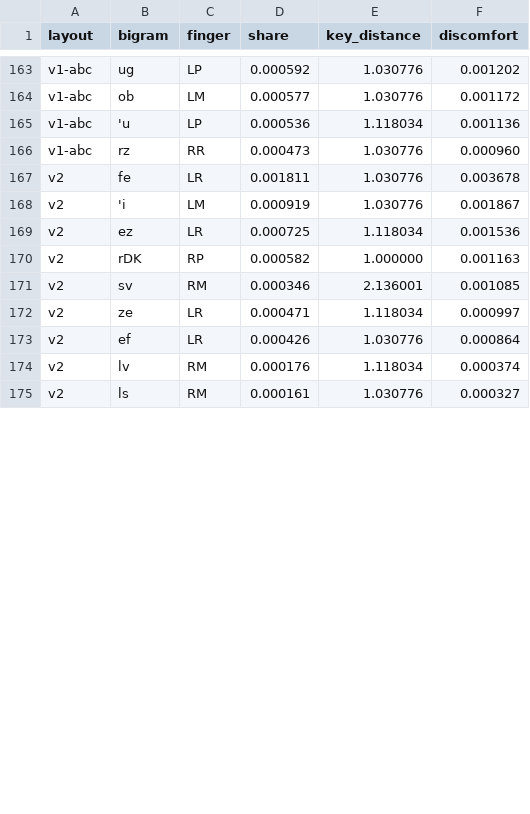
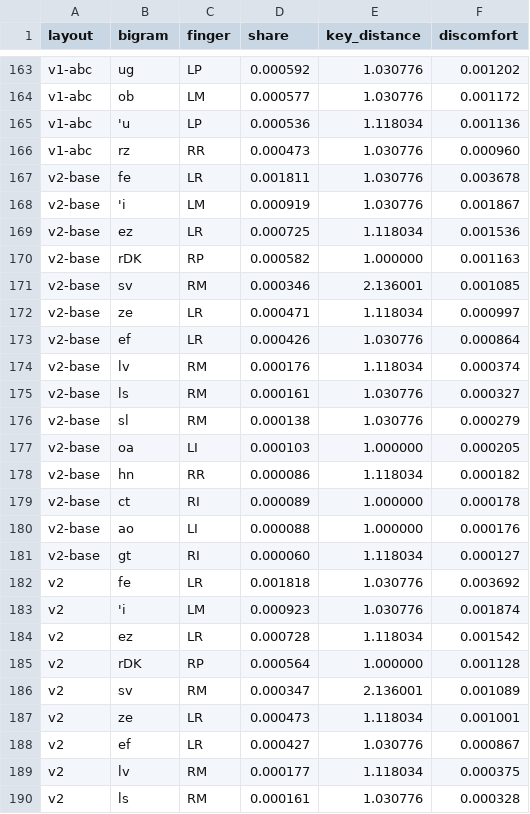
Before and after one commit to FabioCuccaro/italian_dvorak, a CSV file: results/wikipedia/worst_same_finger_bigrams.csv, drawn as a sheet; only a part is shown, gaps mark what is left out; the diff covers the shown part only.

```diff
--- a/results/wikipedia/worst_same_finger_bigrams.csv
+++ b/results/wikipedia/worst_same_finger_bigrams.csv
@@ -166,10 +166,25 @@ v1-abc,'u,LP,0.000536,1.118034,0.001136
 v1-abc,rz,RR,0.000473,1.030776,0.000960
-v2,fe,LR,0.001811,1.030776,0.003678
-v2,'i,LM,0.000919,1.030776,0.001867
-v2,ez,LR,0.000725,1.118034,0.001536
-v2,rDK,RP,0.000582,1.000000,0.001163
-v2,sv,RM,0.000346,2.136001,0.001085
-v2,ze,LR,0.000471,1.118034,0.000997
-v2,ef,LR,0.000426,1.030776,0.000864
-v2,lv,RM,0.000176,1.118034,0.000374
-v2,ls,RM,0.000161,1.030776,0.000327
+v2-base,fe,LR,0.001811,1.030776,0.003678
+v2-base,'i,LM,0.000919,1.030776,0.001867
+v2-base,ez,LR,0.000725,1.118034,0.001536
+v2-base,rDK,RP,0.000582,1.000000,0.001163
+v2-base,sv,RM,0.000346,2.136001,0.001085
+v2-base,ze,LR,0.000471,1.118034,0.000997
+v2-base,ef,LR,0.000426,1.030776,0.000864
+v2-base,lv,RM,0.000176,1.118034,0.000374
+v2-base,ls,RM,0.000161,1.030776,0.000327
+v2-base,sl,RM,0.000138,1.030776,0.000279
+v2-base,oa,LI,0.000103,1.000000,0.000205
+v2-base,hn,RR,0.000086,1.118034,0.000182
+v2-base,ct,RI,0.000089,1.000000,0.000178
+v2-base,ao,LI,0.000088,1.000000,0.000176
+v2-base,gt,RI,0.000060,1.118034,0.000127
+v2,fe,LR,0.001818,1.030776,0.003692
+v2,'i,LM,0.000923,1.030776,0.001874
+v2,ez,LR,0.000728,1.118034,0.001542
+v2,rDK,RP,0.000564,1.000000,0.001128
+v2,sv,RM,0.000347,2.136001,0.001089
+v2,ze,LR,0.000473,1.118034,0.001001
+v2,ef,LR,0.000427,1.030776,0.000867
+v2,lv,RM,0.000177,1.118034,0.000375
+v2,ls,RM,0.000161,1.030776,0.000328
```
Also changed, not shown: 3 edited cells elsewhere in this file, results/finger_load.csv, results/scores.csv, 19 other files.
